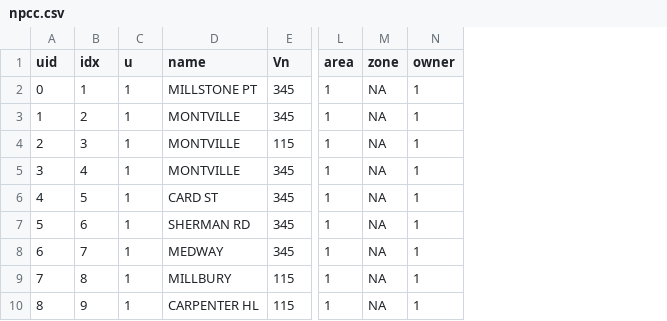
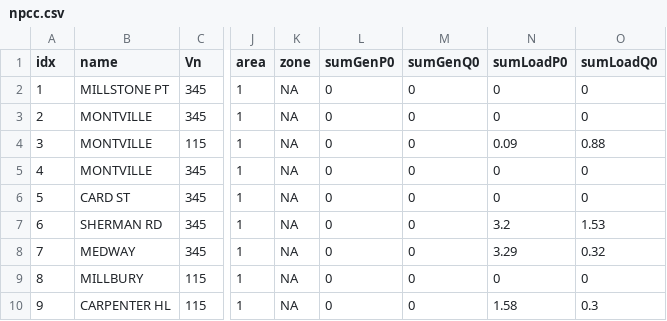
Before and after one commit to Vivienne16/Baseline-powergrid-model-for-NY, a CSV file: Data/npcc.csv, drawn as a sheet; only a part is shown, gaps mark what is left out; removed rows and columns are numbered as before the commit, all else as after; the diff covers the shown part only; the diff names each change by its address in the sheet, - before the commit and + after, or states it on an @@ line.

Commit message:
revised load allocation code

```diff
--- a/Data/npcc.csv
+++ b/Data/npcc.csv
-column A (uid), rows 2-10: 0 | 1 | 2 | 3 | 4 | 5 | 6 | 7 | 8
-column C (u), rows 2-10: all 1
-column N (owner), rows 2-10: all 1
+column L (sumGenP0), rows 2-10: all 0
+column M (sumGenQ0), rows 2-10: all 0
+column N (sumLoadP0), rows 2-10: 0 | 0 | 0.09 | 0 | 0 | 3.2 | 3.29 | 0 | 1.58
+column O (sumLoadQ0), rows 2-10: 0 | 0 | 0.88 | 0 | 0 | 1.53 | 0.32 | 0 | 0.3
```
Also changed, not shown: 46 moved rows elsewhere in this file, 5 other files.
